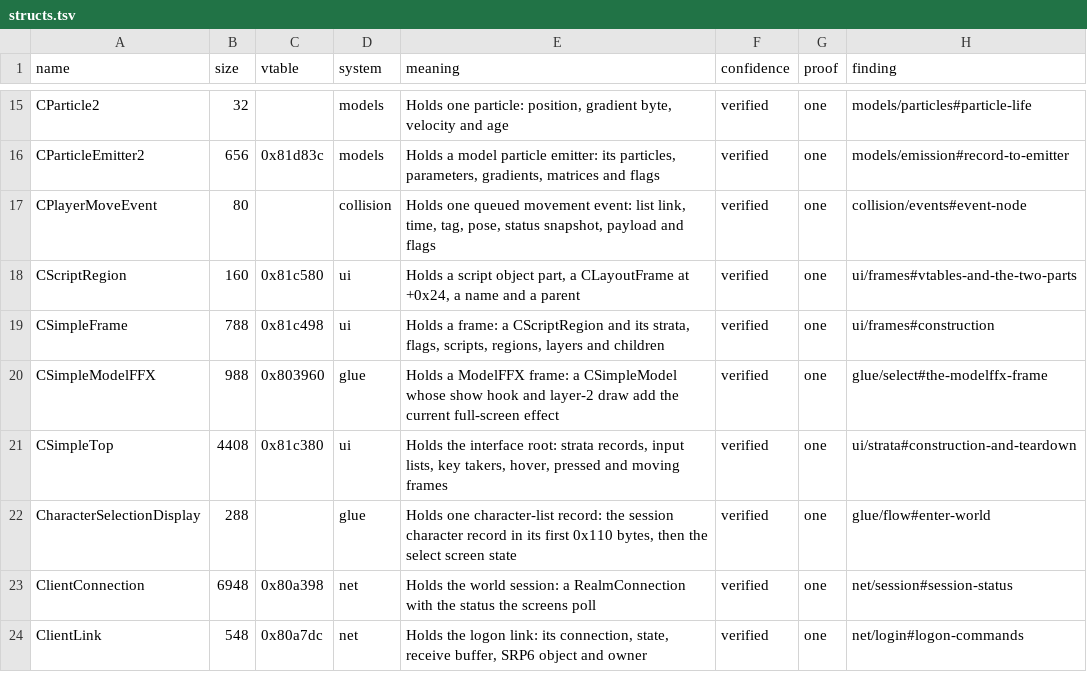
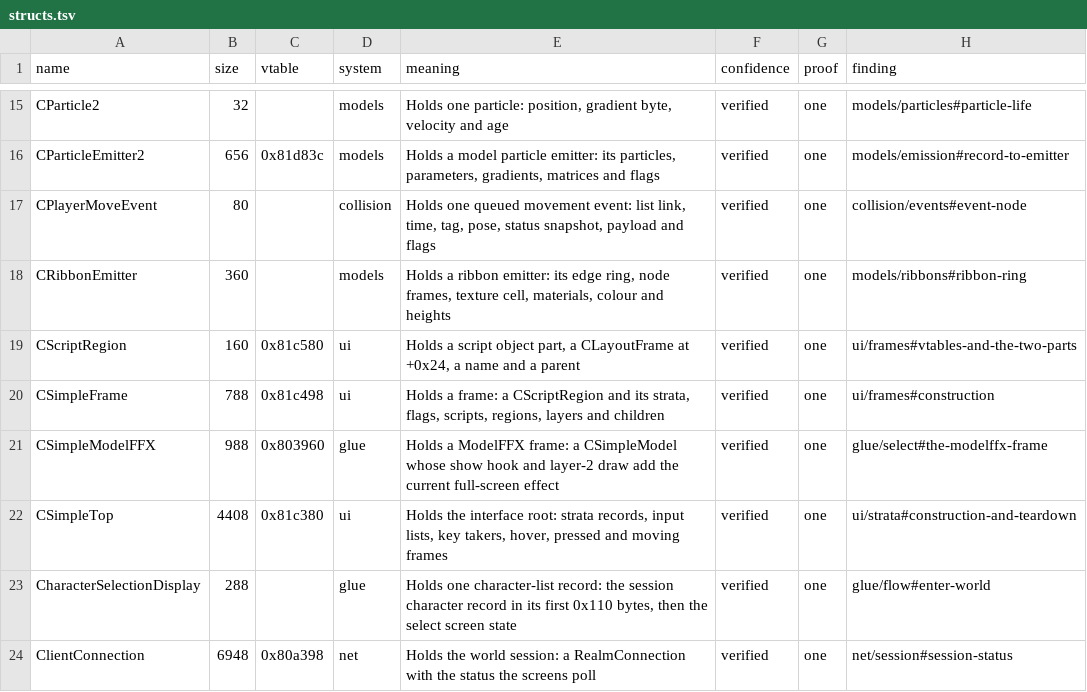
Before and after one commit to samwhosung/benilla-re, a TSV file: symbols/structs.tsv, drawn as a sheet; only a part is shown, gaps mark what is left out; the shorter side is filled out with more unchanged rows; the diff names each change by its address in the sheet, - before the commit and + after, or states it on an @@ line.

```diff
--- a/symbols/structs.tsv
+++ b/symbols/structs.tsv
+row 18: CRibbonEmitter | 360 |  | models | Holds a ribbon emitter: its edge ring, node frames, texture cell, materials, colour and heights | verified | one | models/ribbons#ribbon-ring
```
Also changed, not shown: symbols/fields.tsv, symbols/globals.tsv, 2 other files.
